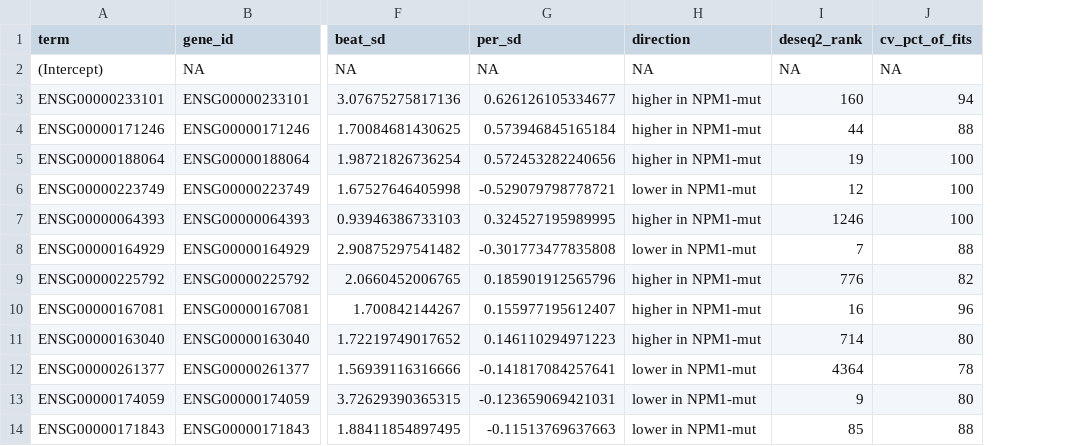
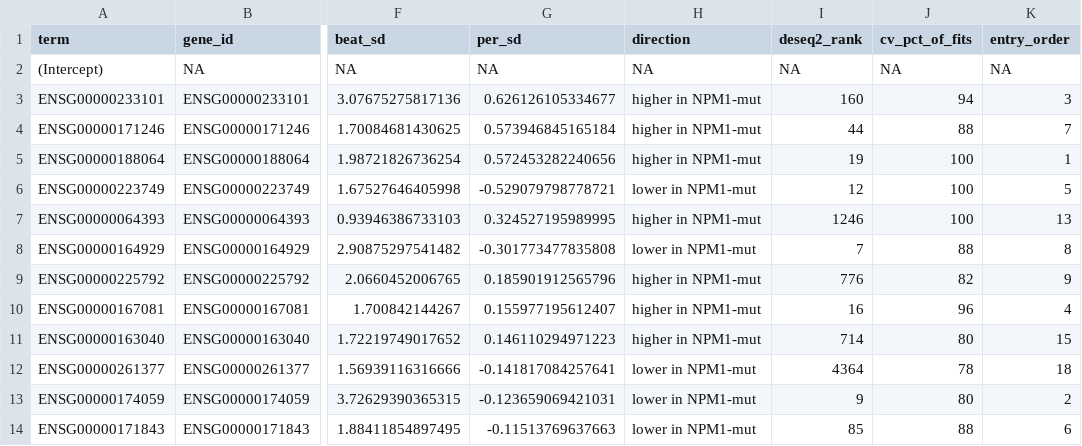
Before and after one commit to nutthapat-sumanont/npm1-aml-transcriptomics, a CSV file: results/classifier_final_model.csv, drawn as a sheet; only a part is shown, gaps mark what is left out; the diff names each change by its address in the sheet, - before the commit and + after, or states it on an @@ line.

```diff
--- a/results/classifier_final_model.csv
+++ b/results/classifier_final_model.csv
+column K (entry_order), rows 2-14: NA | 3 | 7 | 1 | 5 | 13 | 8 | 9 | 4 | 15 | 18 | 2 | 6
```
Also changed, not shown: 15 other files.
